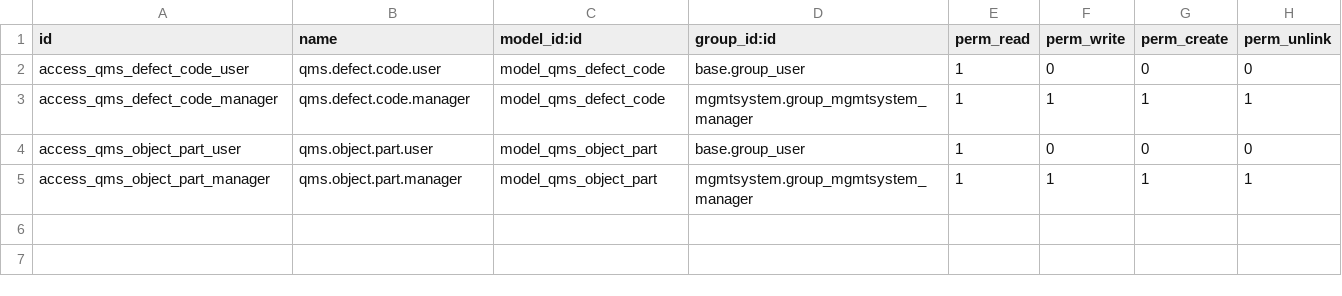
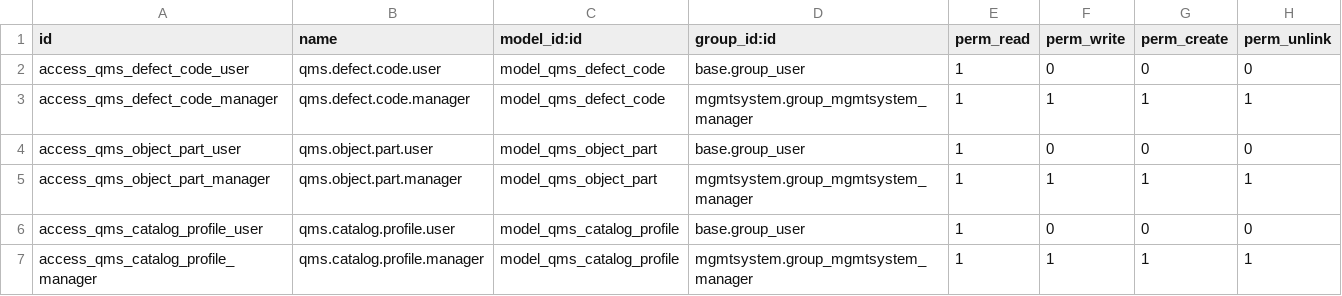
Before and after one commit to 1-Aria/odoo-qms-pms, a CSV file: qms_catalog/security/ir.model.access.csv, drawn as a sheet; the diff names each change by its address in the sheet, - before the commit and + after, or states it on an @@ line.

Commit message:
qms_catalog step 4

```diff
--- a/qms_catalog/security/ir.model.access.csv
+++ b/qms_catalog/security/ir.model.access.csv
+row 6: access_qms_catalog_profile_user | qms.catalog.profile.user | model_qms_catalog_profile | base.group_user | 1 | 0 | 0 | 0
+row 7: access_qms_catalog_profile_manager | qms.catalog.profile.manager | model_qms_catalog_profile | mgmtsystem.group_mgmtsystem_manager | 1 | 1 | 1 | 1
```
Also changed, not shown: 13 other files.
